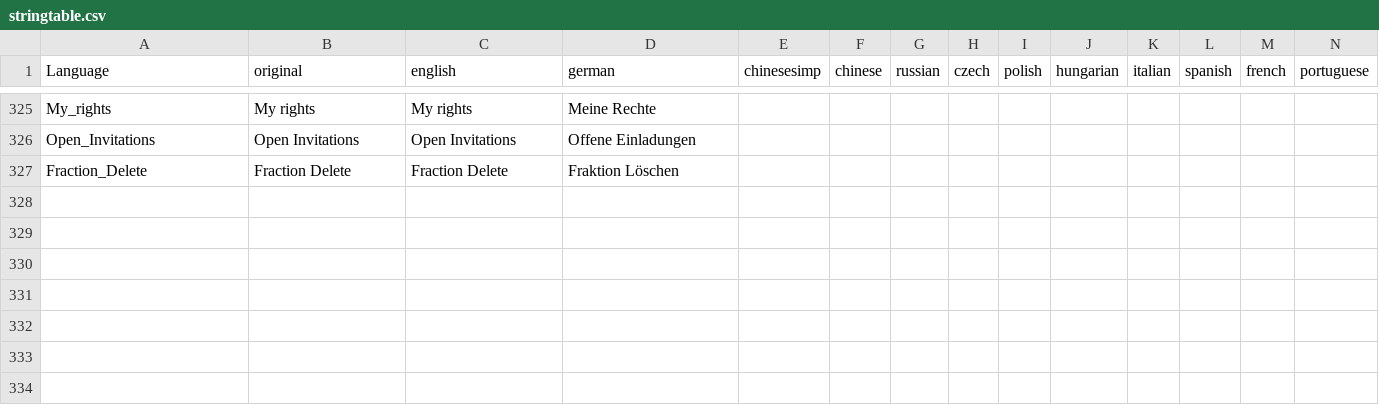
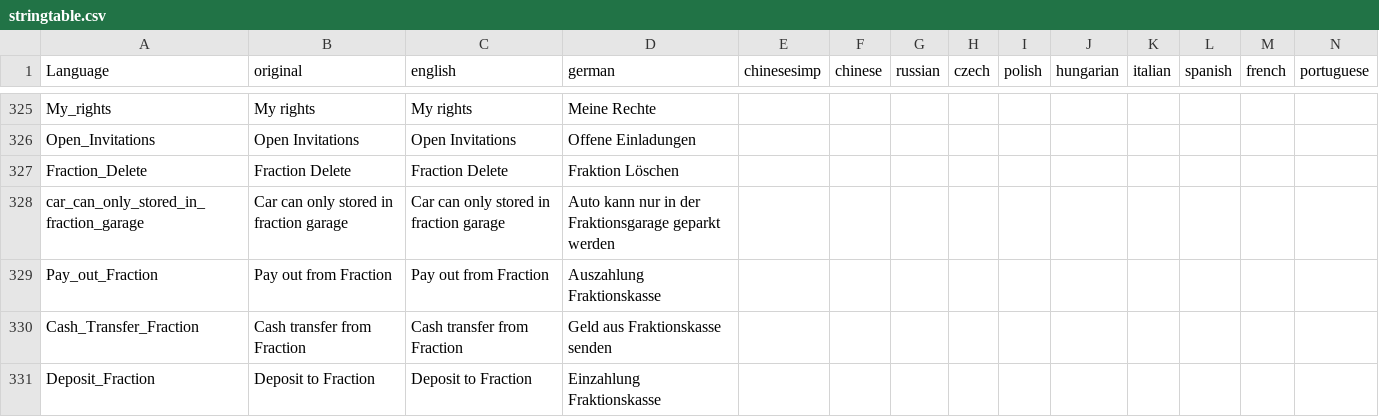
Before and after one commit to ihr-it-projekt/DayZLife, a CSV file: DayZLife/stringtable.csv, drawn as a sheet; only a part is shown, gaps mark what is left out; rows hold the shown columns only; the diff names each change by its address in the sheet, - before the commit and + after, or states it on an @@ line.

Commit message:
add fraction parking logic

```diff
--- a/DayZLife/stringtable.csv
+++ b/DayZLife/stringtable.csv
+row 328: car_can_only_stored_in_fraction_garage | Car can only stored in fraction garage | Car can only stored in fraction garage | Auto kann nur in der Fraktionsgarage geparkt werden
+row 329: Pay_out_Fraction | Pay out from Fraction | Pay out from Fraction | Auszahlung Fraktionskasse
+row 330: Cash_Transfer_Fraction | Cash transfer from Fraction | Cash transfer from Fraction | Geld aus Fraktionskasse senden
+row 331: Deposit_Fraction | Deposit to Fraction | Deposit to Fraction | Einzahlung Fraktionskasse
```
Also changed, not shown: 9 other files.
